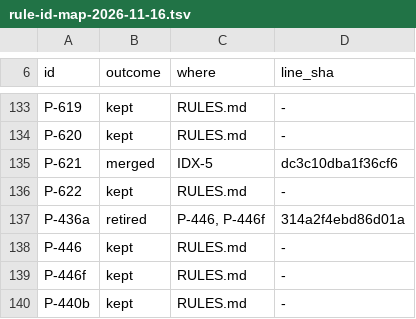
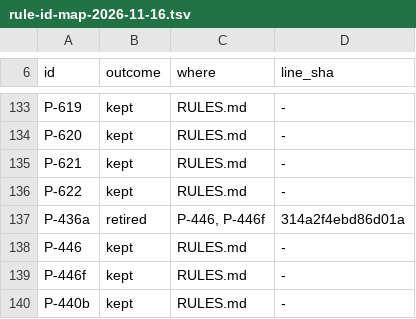
Before and after one commit to expat-ready/xpatready, a TSV file: ai-workers/problem-1-pathway-setup-and-form-filling/product/rules/rule-id-map-2026-11-16.tsv, drawn as a sheet; only a part is shown, gaps mark what is left out; the diff covers the shown part only.

```diff
--- a/ai-workers/problem-1-pathway-setup-and-form-filling/product/rules/rule-id-map-2026-11-16.tsv
+++ b/ai-workers/problem-1-pathway-setup-and-form-filling/product/rules/rule-id-map-2026-11-16.tsv
@@ -134,3 +134,3 @@ P-619	kept	RULES.md	-
 P-620	kept	RULES.md	-
-P-621	merged	IDX-5	dc3c10dba1f36cf6
+P-621	kept	RULES.md	-
 P-622	kept	RULES.md	-
```
Also changed, not shown: 40 edited cells elsewhere in this file, 4 other files.
